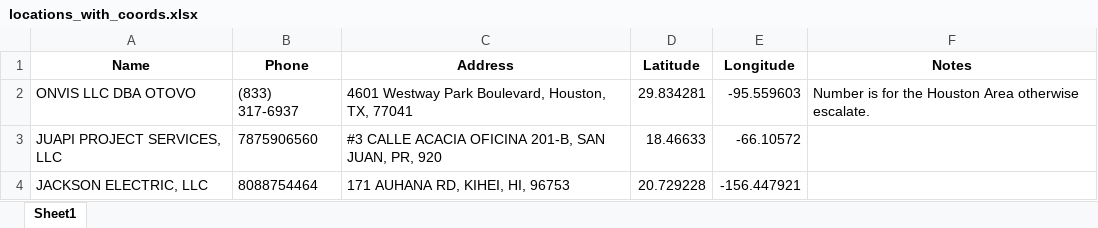
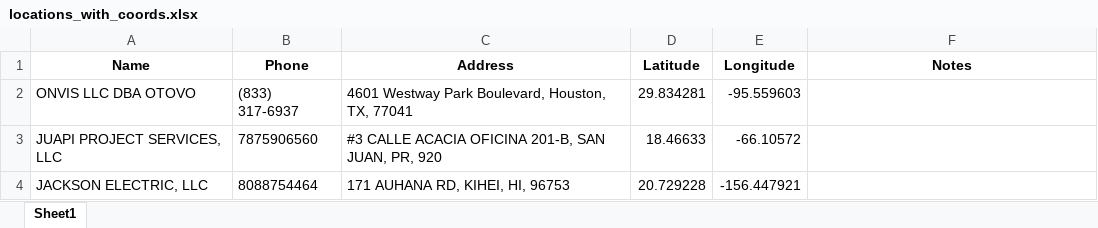
Before and after one commit to onuyonnu/closest-dealer-api, an Excel workbook: drive-time-locator/Backend/locations_with_coords.xlsx, sheet Sheet1, drawn as a sheet; only a part is shown; values as stored, in another font and other column widths than the file's, no borders; the diff names each change by its address in the sheet, - before the commit and + after, or states it on an @@ line.

Commit message:
Added 2 dealers and a numbner to Otovo for houston

```diff
--- a/drive-time-locator/Backend/locations_with_coords.xlsx (sheet Sheet1)
+++ b/drive-time-locator/Backend/locations_with_coords.xlsx (sheet Sheet1)
-F2 (Notes): Number is for the Houston Area otherwise escalate.
+F2 (Notes): (empty)
```
Also changed, not shown: 2 other files.
